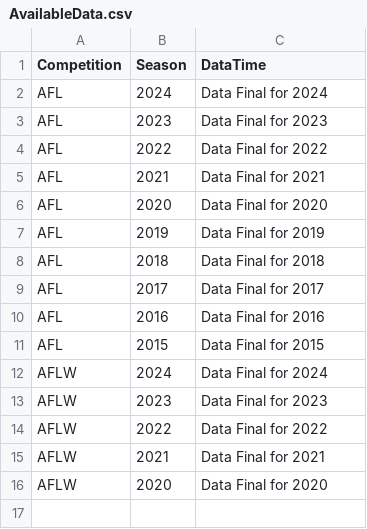
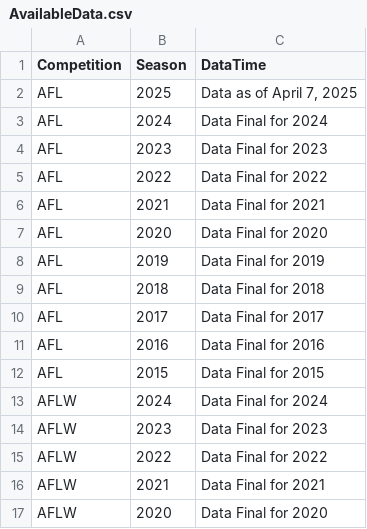
Before and after one commit to griffisben/AFL-Radars, a CSV file: AvailableData.csv, drawn as a sheet; the diff names each change by its address in the sheet, - before the commit and + after, or states it on an @@ line.

```diff
--- a/AvailableData.csv
+++ b/AvailableData.csv
+row 2: AFL | 2025 | Data as of April 7, 2025
```
Also changed, not shown: 2 other files.
